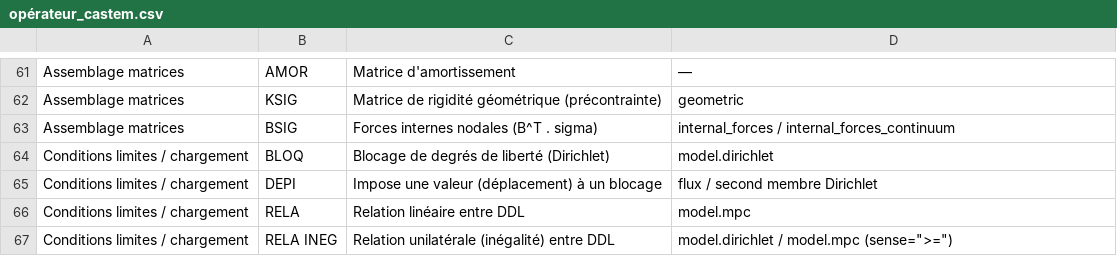
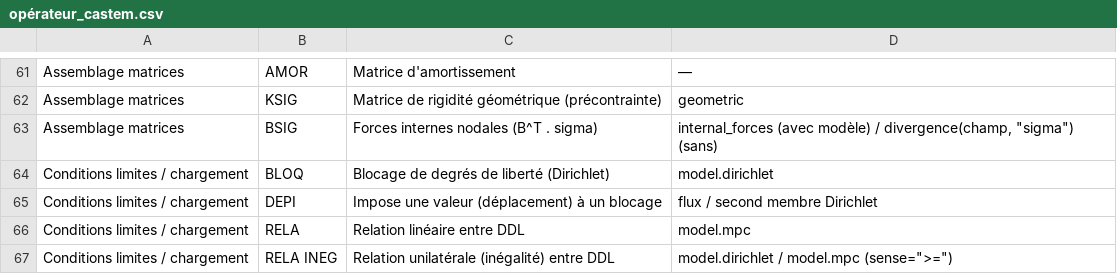
Before and after one commit to Pyrucast/pyrucast, a CSV file: opérateur_castem.csv, drawn as a sheet; only a part is shown, gaps mark what is left out.

```diff
--- a/opérateur_castem.csv
+++ b/opérateur_castem.csv
@@ -62,3 +62,3 @@ Assemblage matrices;AMOR;Matrice d'amortissement;—
 Assemblage matrices;KSIG;Matrice de rigidité géométrique (précontrainte);geometric
-Assemblage matrices;BSIG;Forces internes nodales (B^T . sigma);internal_forces / internal_forces_continuum
+Assemblage matrices;BSIG;Forces internes nodales (B^T . sigma);internal_forces (avec modèle) / divergence(champ, "sigma") (sans)
 Conditions limites / chargement;BLOQ;Blocage de degrés de liberté (Dirichlet);model.dirichlet
```
Also changed, not shown: 21 other files.
